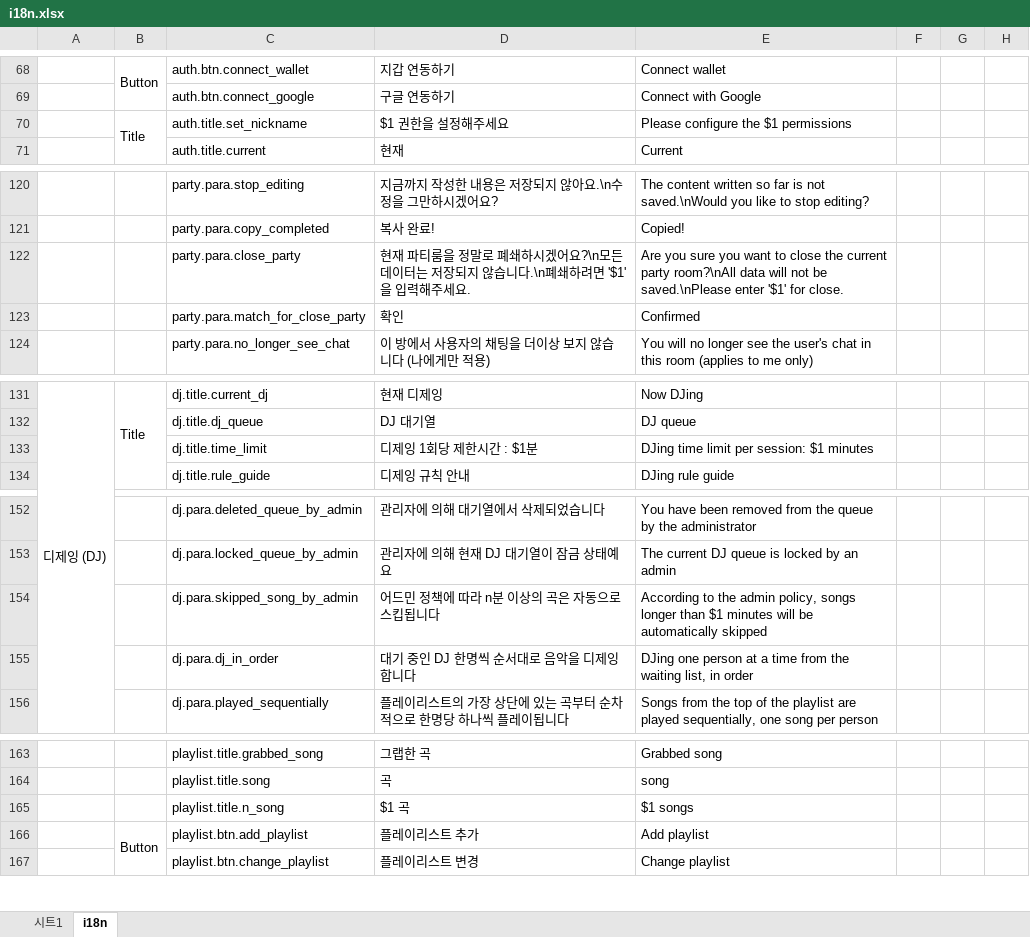
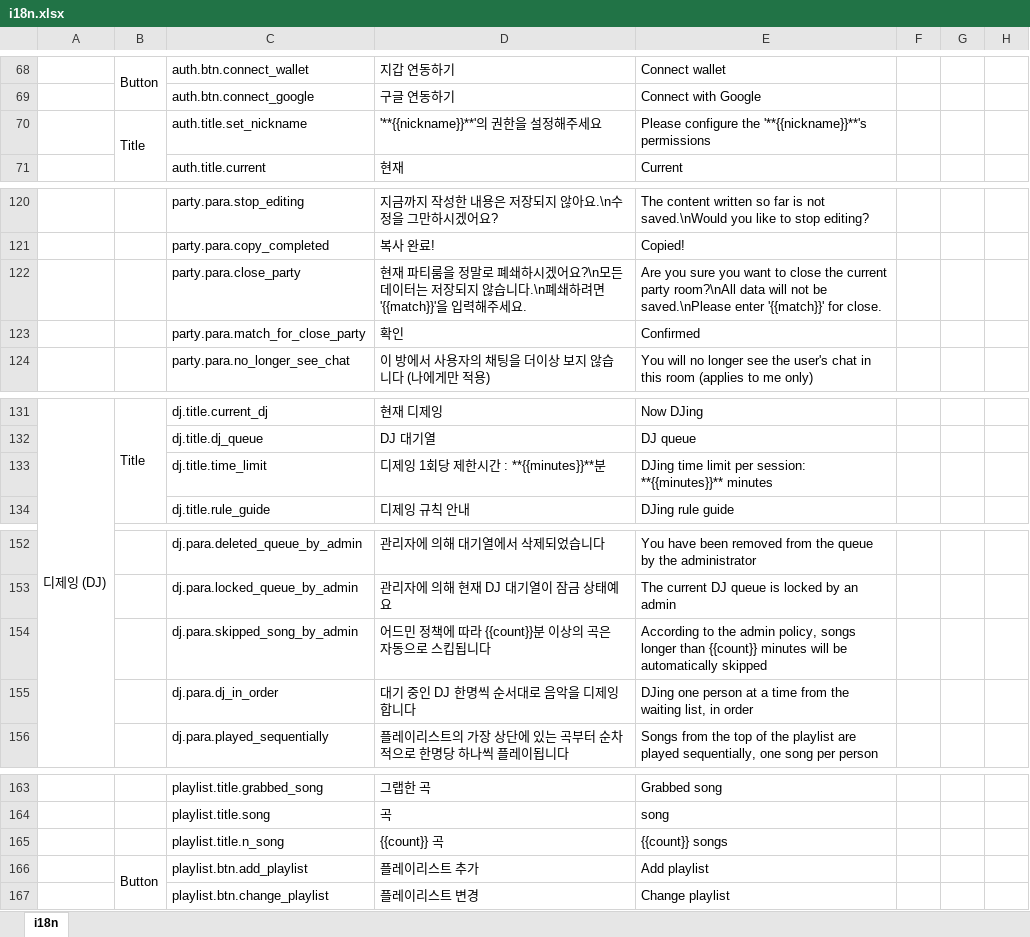
Before and after one commit to pfplay/pfplay-web, an Excel workbook: scripts/i18n.xlsx, sheet i18n, drawn as a sheet; only a part is shown, gaps mark what is left out; values as stored, in another font and other column widths than the file's, no borders; charts and pictures not drawn; the diff covers the shown part only; the diff names each change by its address in the sheet, - before the commit and + after, or states it on an @@ line.

```diff
--- a/scripts/i18n.xlsx (sheet i18n)
+++ b/scripts/i18n.xlsx (sheet i18n)
-sheet tab: 시트1
-D70: $1 권한을 설정해주세요
+D70: '**{{nickname}}**'의 권한을 설정해주세요
-E70: Please configure the $1 permissions
+E70: Please configure the '**{{nickname}}**'s permissions
-D122: …하려면 '$1'을 입력…
+D122: …하려면 '{{match}}'을 입력…
-E122: …saved.\nPlease enter '$1' for close.
+E122: …saved.\nPlease enter '{{match}}' for close.
-D133: 디제잉 1회당 제한시간 : $1분
+D133: 디제잉 1회당 제한시간 : **{{minutes}}**분
-E133: …per session: $1 minutes
+E133: …per session: **{{minutes}}** minutes
-D154: 어드민 정책에 따라 n분 이상의 곡은 자동으로 스킵됩니다
+D154: 어드민 정책에 따라 {{count}}분 이상의 곡은 자동으로 스킵됩니다
-E154: …longer than $1 minutes will…
+E154: …longer than {{count}} minutes will…
-D165: $1 곡
+D165: {{count}} 곡
-E165: $1 songs
+E165: {{count}} songs
```
Also changed, not shown: 5 edited cells elsewhere in this sheet, charts or pictures, 21 other files.
